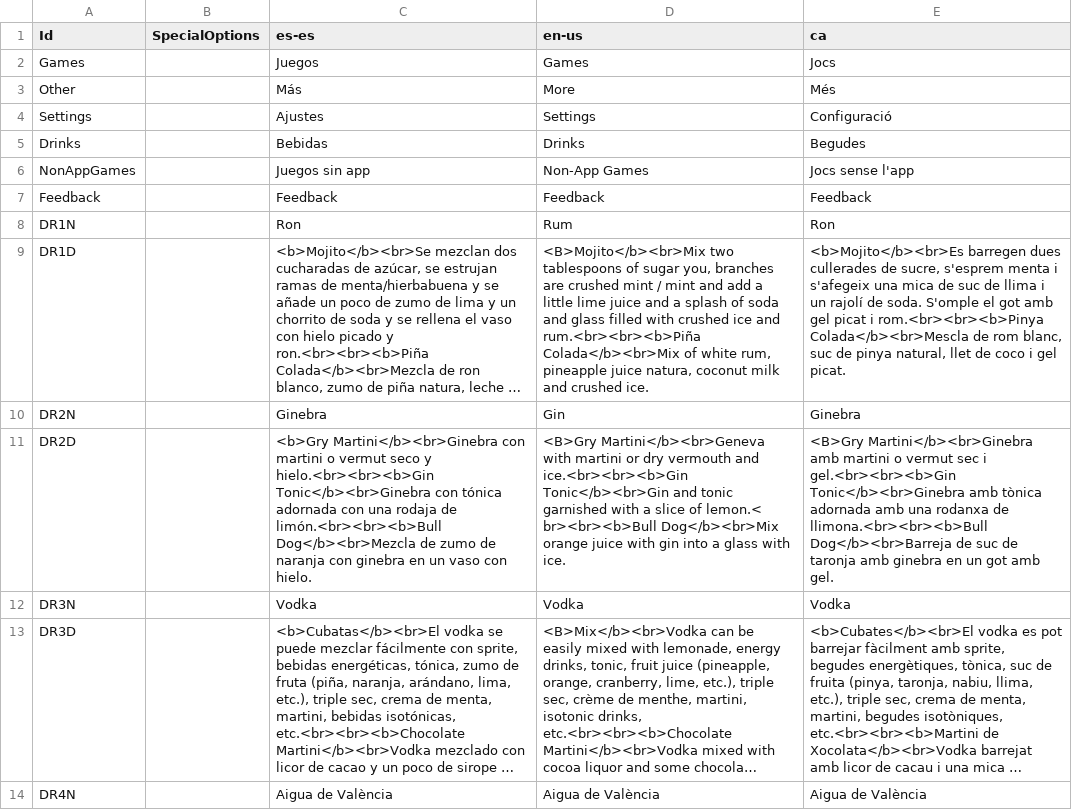
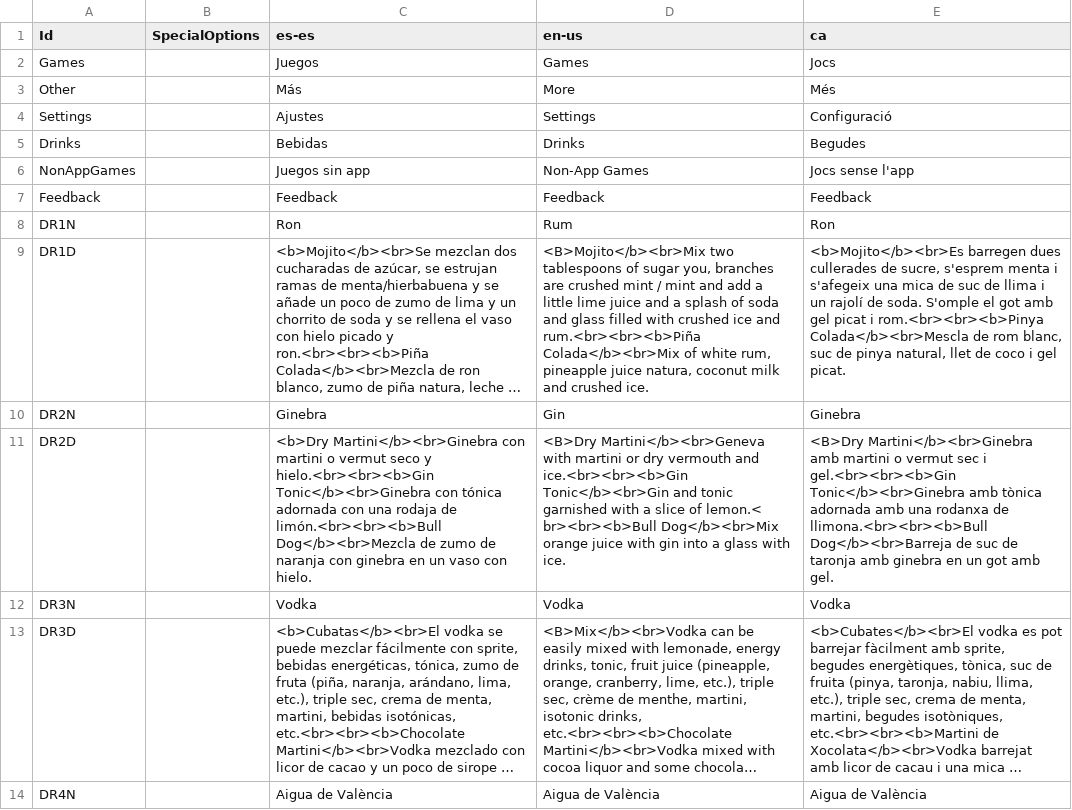
Before and after one commit to guplem/DrinkAndPlay, a CSV file: DrinkAndPlay/Assets/_General/Resources/MainMenu.csv, drawn as a sheet; only a part is shown; long unchanged cells end in …; the diff names each change by its address in the sheet, - before the commit and + after, or states it on an @@ line.

```diff
--- a/DrinkAndPlay/Assets/_General/Resources/MainMenu.csv
+++ b/DrinkAndPlay/Assets/_General/Resources/MainMenu.csv
-C11 (es-es): <b>Gry Martini</b><br>Ginebra con…
+C11 (es-es): <b>Dry Martini</b><br>Ginebra con…
-D11 (en-us): <B>Gry Martini</b><br>Geneva with…
+D11 (en-us): <B>Dry Martini</b><br>Geneva with…
-E11 (ca): <B>Gry Martini</b><br>Ginebra amb…
+E11 (ca): <B>Dry Martini</b><br>Ginebra amb…
```
Also changed, not shown: DrinkAndPlay/Assets/_General/Resources/GuessWho.csv, DrinkAndPlay/Assets/_General/Resources/NeverHaveIEver.csv, 3 other files.
